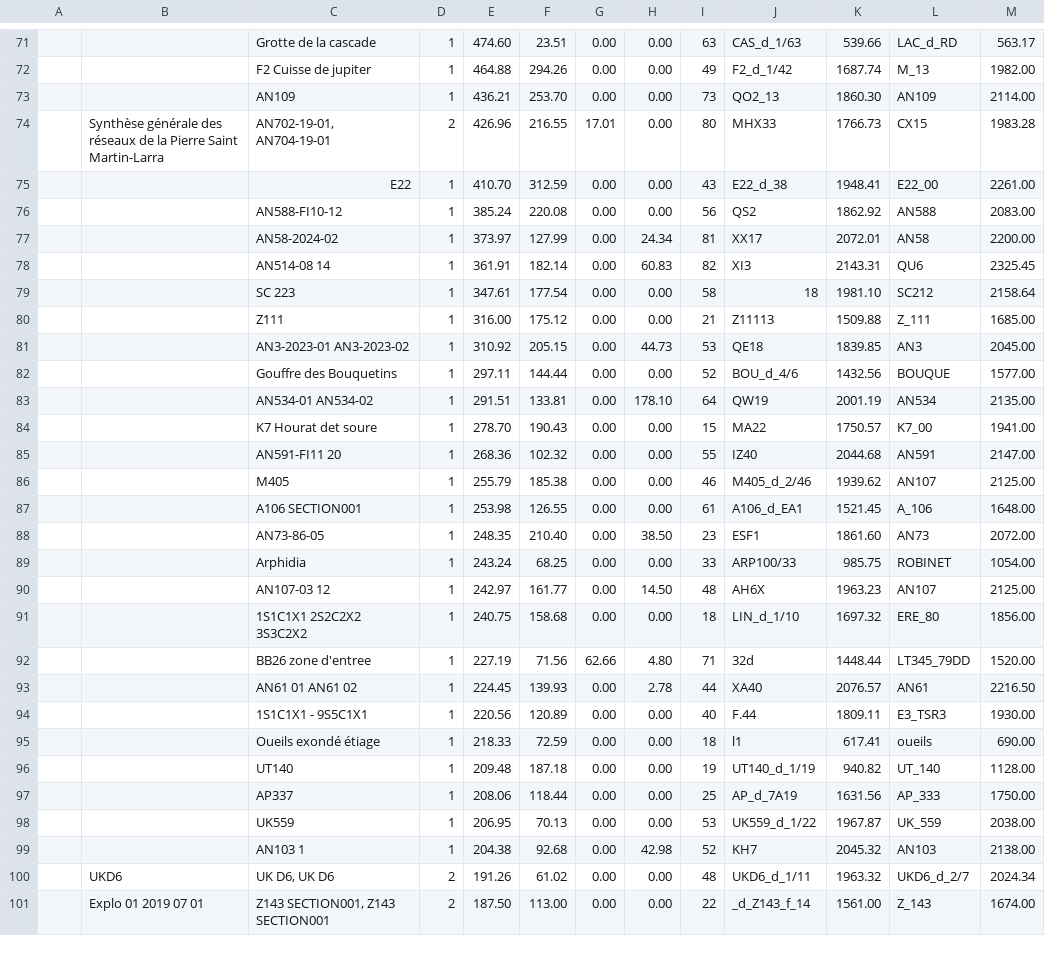
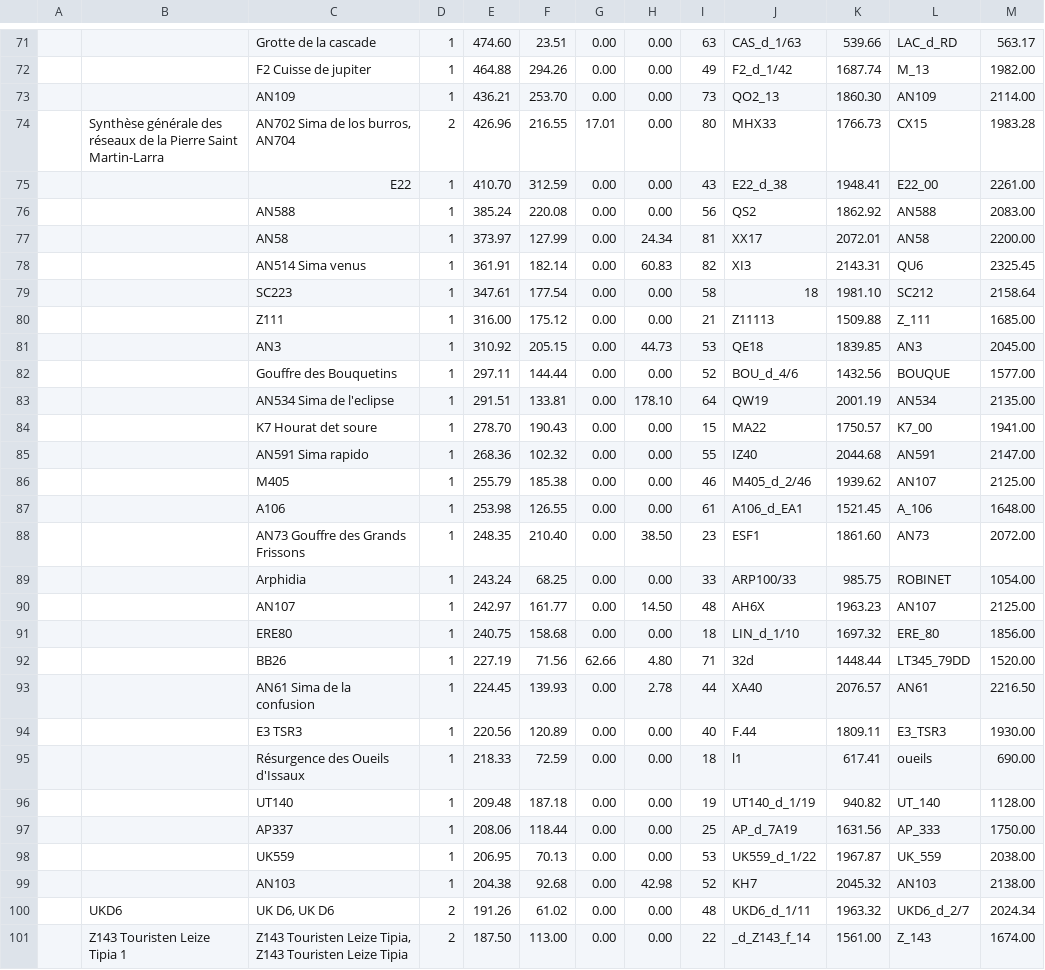
Before and after one commit to Alex38Lyon/Synthese-PSM_LARRA, a CSV file: Outputs/DB_Synthese-PSM_LARRA_Stats/DB_Synthese-PSM_LARRA_stats.csv, drawn as a sheet; only a part is shown, gaps mark what is left out; the diff covers the shown part only; the diff names each change by its address in the sheet, - before the commit and + after, or states it on an @@ line.

```diff
--- a/Outputs/DB_Synthese-PSM_LARRA_Stats/DB_Synthese-PSM_LARRA_stats.csv
+++ b/Outputs/DB_Synthese-PSM_LARRA_Stats/DB_Synthese-PSM_LARRA_stats.csv
-C74: AN702-19-01, AN704-19-01
+C74: AN702 Sima de los burros, AN704
-C76: AN588-FI10-12
+C76: AN588
-C77: AN58-2024-02
+C77: AN58
-C78: AN514-08 14
+C78: AN514 Sima venus
-C79: SC 223
+C79: SC223
-C81: AN3-2023-01 AN3-2023-02
+C81: AN3
-C83: AN534-01 AN534-02
+C83: AN534 Sima de l'eclipse
-C85: AN591-FI11 20
+C85: AN591 Sima rapido
-C87: A106 SECTION001
+C87: A106
-C88: AN73-86-05
+C88: AN73 Gouffre des Grands Frissons
-C90: AN107-03 12
+C90: AN107
-C91: 1S1C1X1 2S2C2X2 3S3C2X2
+C91: ERE80
-C92: BB26 zone d'entree
+C92: BB26
-C93: AN61 01 AN61 02
+C93: AN61 Sima de la confusion
-C94: 1S1C1X1 - 9S5C1X1
+C94: E3 TSR3
-C95: Oueils exondé étiage
+C95: Résurgence des Oueils d'Issaux
-C99: AN103 1
+C99: AN103
-B101: Explo 01 2019 07 01
+B101: Z143 Touristen Leize Tipia 1
-C101: Z143 SECTION001, Z143 SECTION001
+C101: Z143 Touristen Leize Tipia, Z143 Touristen Leize Tipia
```
Also changed, not shown: 54 edited cells elsewhere in this file, 15 other files.
